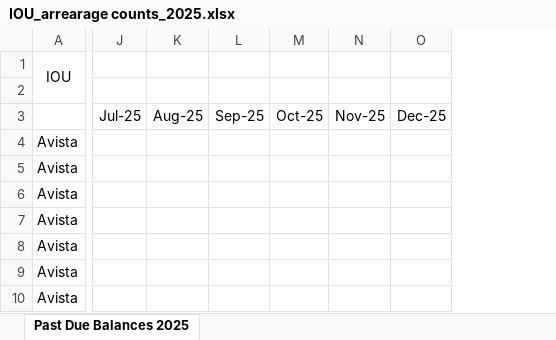
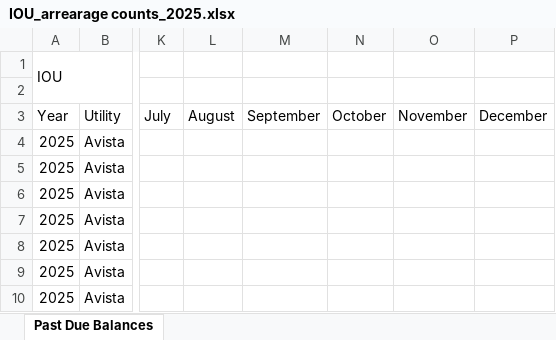
Before and after one commit to pmason314/nwec, an Excel workbook: data/utility_reporting/raw/IOU_arrearage counts_2025.xlsx, sheet Past Due Balances, drawn as a sheet; only a part is shown, gaps mark what is left out; values as stored, in another font and other column widths than the file's, no borders; removed rows and columns are numbered as before the commit, all else as after; rows hold the shown columns only; the diff names each change by its address in the sheet, - before the commit and + after, or states it on an @@ line.

Commit message:
Update arrearage columns

```diff
--- a/data/utility_reporting/raw/IOU_arrearage counts_2025.xlsx (sheet Past Due Balances)
+++ b/data/utility_reporting/raw/IOU_arrearage counts_2025.xlsx (sheet Past Due Balances)
-sheet tab: Past Due Balances 2025
+sheet tab: Past Due Balances
+column A, rows 4-10: all 2025
-column J, empty
-column K, empty
-column L, empty
-column M, empty
-column N, empty
-column O, empty
+column K, empty
+column L, empty
+column M, empty
+column N, empty
+column O, empty
+column P, empty
-row 1: IOU
+row 1: IOU
-row 3:  | Jul-25 | Aug-25 | Sep-25 | Oct-25 | Nov-25 | Dec-25
+row 3: Year | Utility | July | August | September | October | November | December
```
